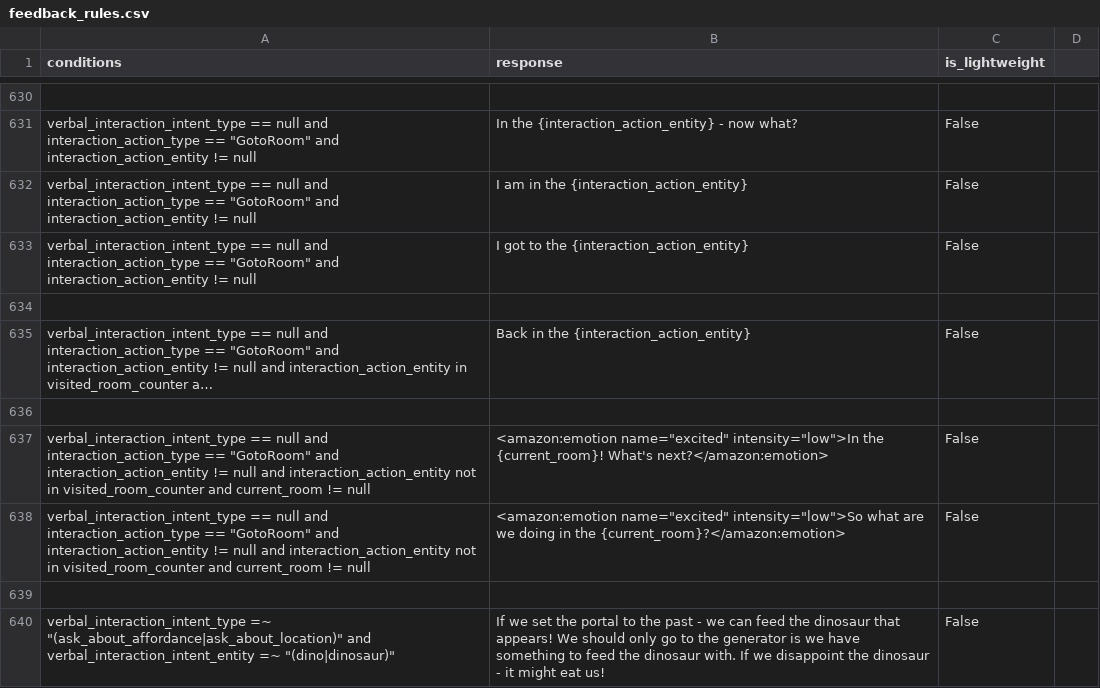
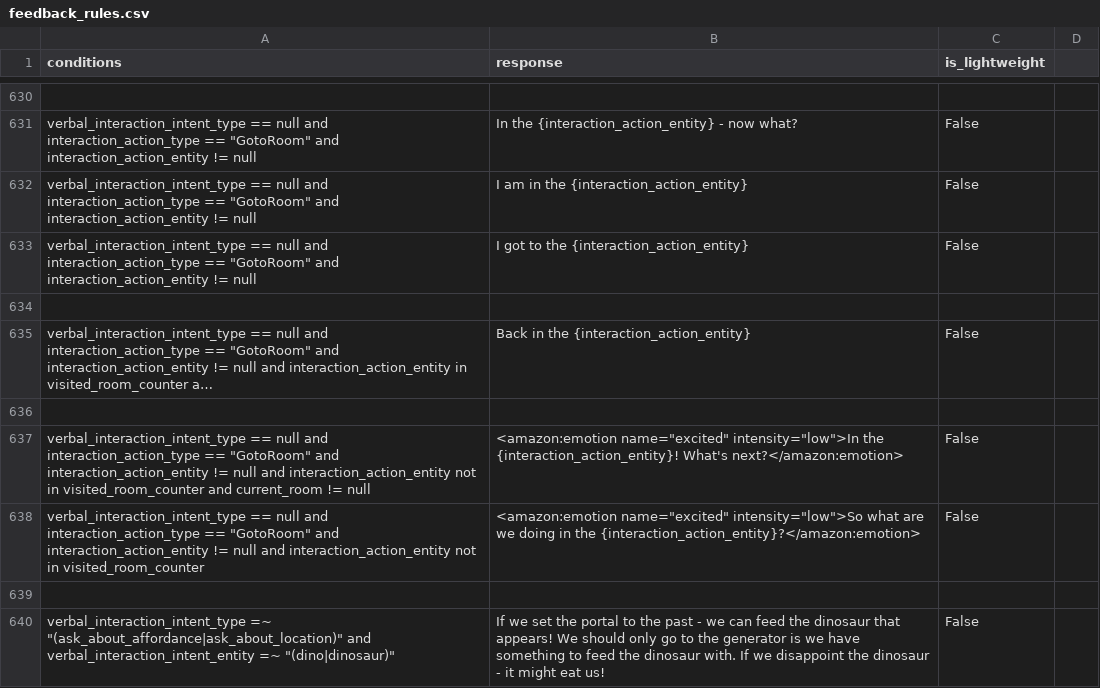
Before and after one commit to emma-heriot-watt/experience-hub, a CSV file: src/emma_experience_hub/constants/simbot/feedback_rules.csv, drawn as a sheet; only a part is shown, gaps mark what is left out; long unchanged cells end in …; the diff names each change by its address in the sheet, - before the commit and + after, or states it on an @@ line.

Commit message:
fix(feedback): rules for going to new rooms (#560)
<!-- Pull Request description goes here -->

---

- [ ] This PR **has** been tested in the staging environment.
- [ ] This PR altered the decision-making process of the bot and these
alterations have been included in the [Figma
diagram](https://www.figma.com/file/lHucvo4KDMaex98TfgYbNq/Agent-Decision-Making-Process-Implementation?node-id=0%3A1&t=mzKjVjRXdeBty4co-1).

```diff
--- a/src/emma_experience_hub/constants/simbot/feedback_rules.csv
+++ b/src/emma_experience_hub/constants/simbot/feedback_rules.csv
-B637 (response): …intensity="low">In the {current_room}! What's next?</amazon:emotion>
+B637 (response): …intensity="low">In the {interaction_action_entity}! What's next?</amazon:emotion>
-A638 (conditions): …in visited_room_counter and current_room != null
+A638 (conditions): …in visited_room_counter
-B638 (response): …in the {current_room}?</amazon:emotion>
+B638 (response): …in the {interaction_action_entity}?</amazon:emotion>
```
